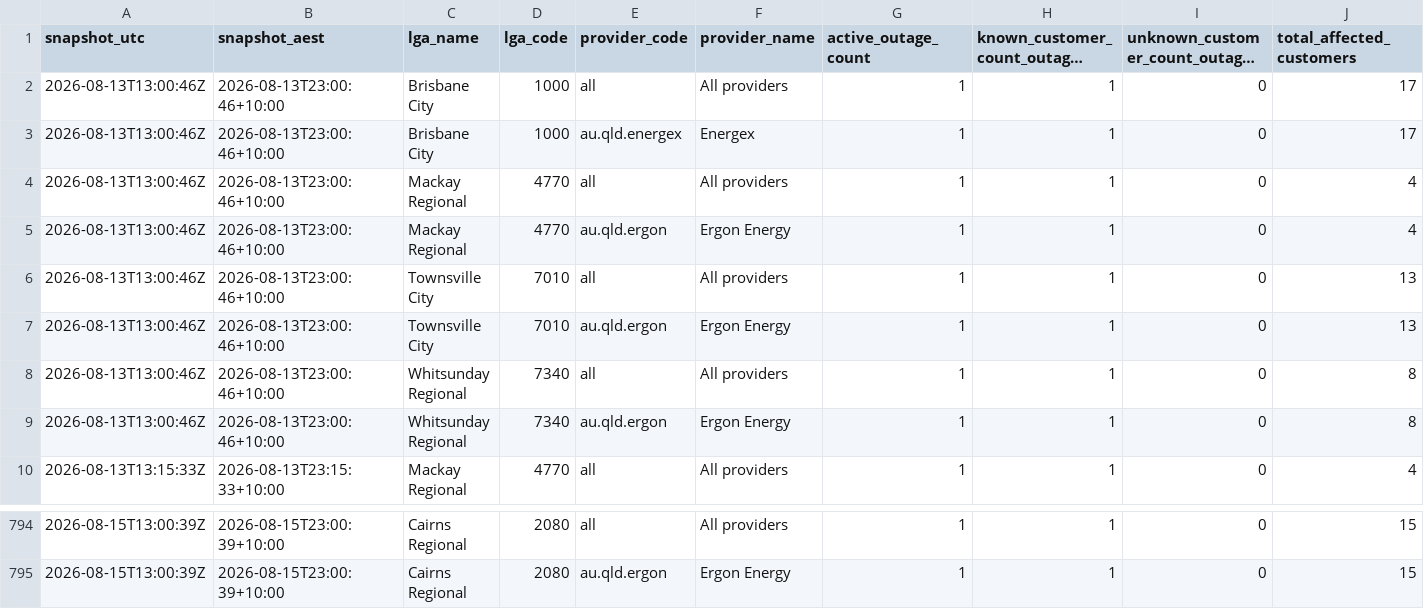
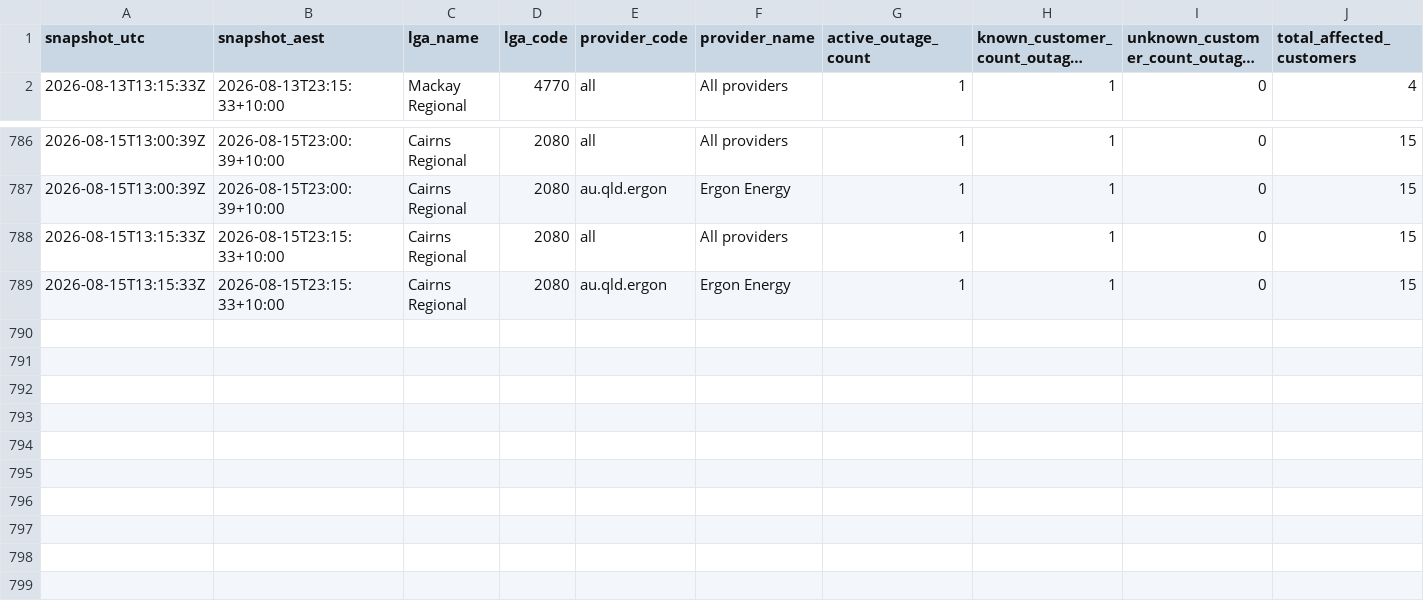
Before and after one commit to gowlettluke/qldpoweroutages, a CSV file: data/lga_totals_48h.csv, drawn as a sheet; only a part is shown, gaps mark what is left out; long unchanged cells end in …; removed rows and columns are numbered as before the commit, all else as after; rows hold the shown columns only; the diff names each change by its address in the sheet, - before the commit and + after, or states it on an @@ line.

```diff
--- a/data/lga_totals_48h.csv
+++ b/data/lga_totals_48h.csv
-row 2: 2026-08-13T13:00:46Z | 2026-08-13T23:00:46+10:00 | Brisbane City | 1000 | all | All providers | 1 | 1 | 0 | 17
-row 3: 2026-08-13T13:00:46Z | 2026-08-13T23:00:46+10:00 | Brisbane City | 1000 | au.qld.energex | Energex | 1 | 1 | 0 | 17
-row 4: 2026-08-13T13:00:46Z | 2026-08-13T23:00:46+10:00 | Mackay Regional | 4770 | all | All providers | 1 | 1 | 0 | 4
-row 5: 2026-08-13T13:00:46Z | 2026-08-13T23:00:46+10:00 | Mackay Regional | 4770 | au.qld.ergon | Ergon Energy | 1 | 1 | 0 | 4
-row 6: 2026-08-13T13:00:46Z | 2026-08-13T23:00:46+10:00 | Townsville City | 7010 | all | All providers | 1 | 1 | 0 | 13
-row 7: 2026-08-13T13:00:46Z | 2026-08-13T23:00:46+10:00 | Townsville City | 7010 | au.qld.ergon | Ergon Energy | 1 | 1 | 0 | 13
-row 8: 2026-08-13T13:00:46Z | 2026-08-13T23:00:46+10:00 | Whitsunday Regional | 7340 | all | All providers | 1 | 1 | 0 | 8
-row 9: 2026-08-13T13:00:46Z | 2026-08-13T23:00:46+10:00 | Whitsunday Regional | 7340 | au.qld.ergon | Ergon Energy | 1 | 1 | 0 | 8
+row 788: 2026-08-15T13:15:33Z | 2026-08-15T23:15:33+10:00 | Cairns Regional | 2080 | all | All providers | 1 | 1 | 0 | 15
+row 789: 2026-08-15T13:15:33Z | 2026-08-15T23:15:33+10:00 | Cairns Regional | 2080 | au.qld.ergon | Ergon Energy | 1 | 1 | 0 | 15
```
Also changed, not shown: data/lga_cumulative_48h.csv, data/lga_totals_latest.csv, 4 other files.
